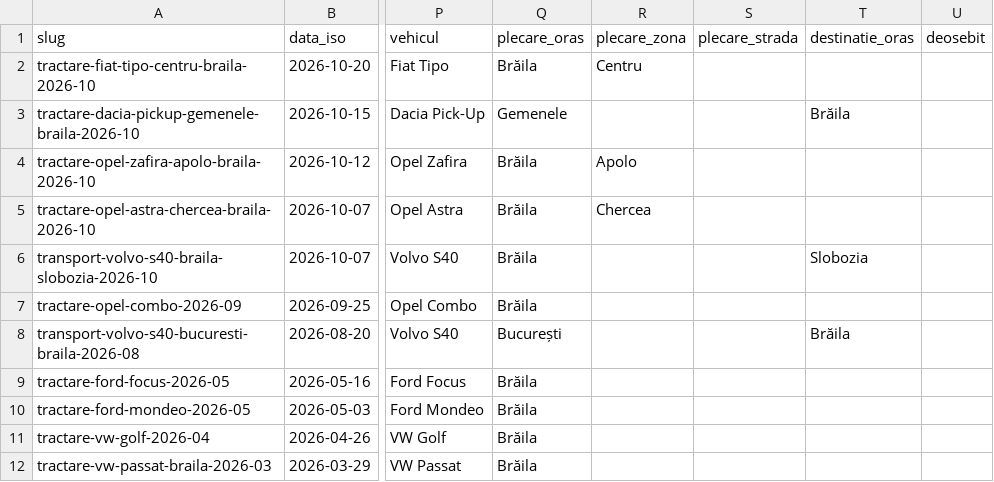
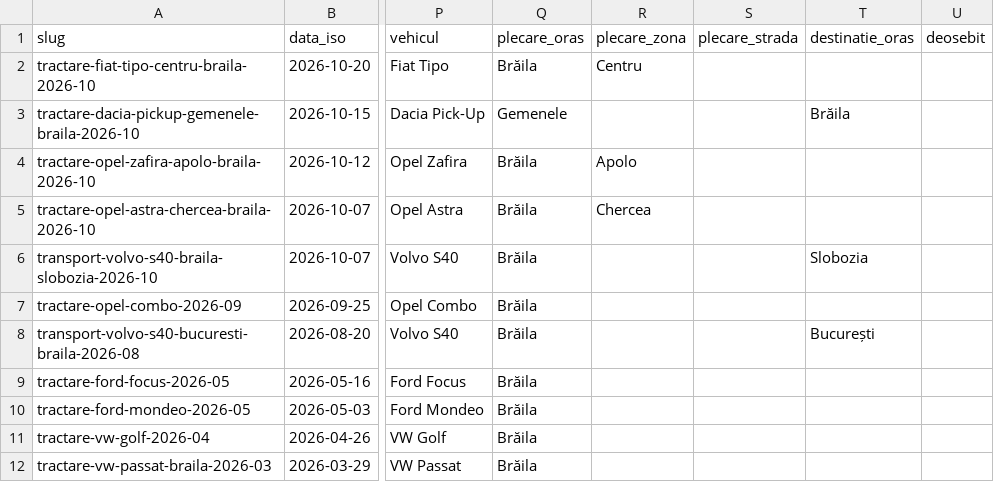
Before and after one commit to DanAzoitei/tractariautobraila.ro, a CSV file: data/prestatii.csv, drawn as a sheet; only a part is shown, gaps mark what is left out; the diff names each change by its address in the sheet, - before the commit and + after, or states it on an @@ line.

```diff
--- a/data/prestatii.csv
+++ b/data/prestatii.csv
-Q8 (plecare_oras): București
+Q8 (plecare_oras): Brăila
-T8 (destinatie_oras): Brăila
+T8 (destinatie_oras): București
```
Also changed, not shown: 1 other file.
